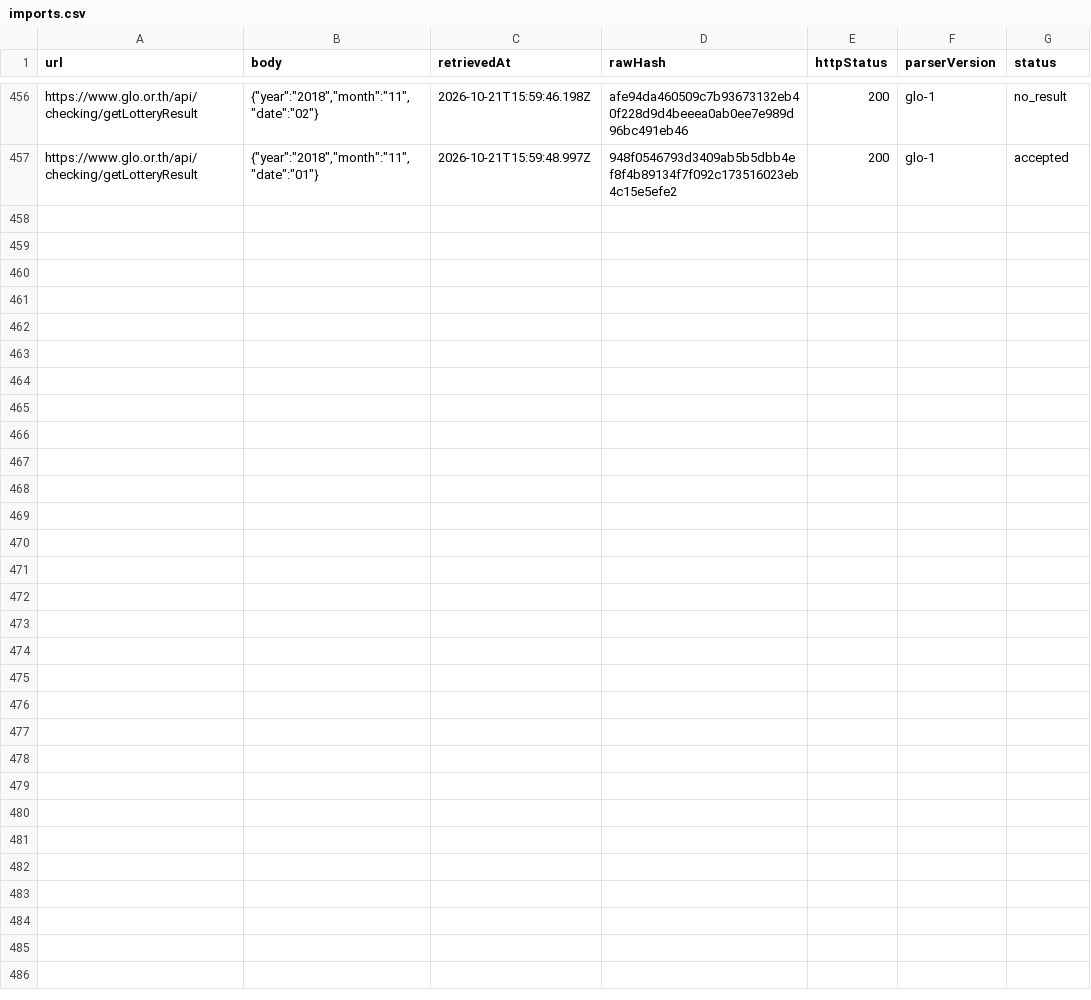
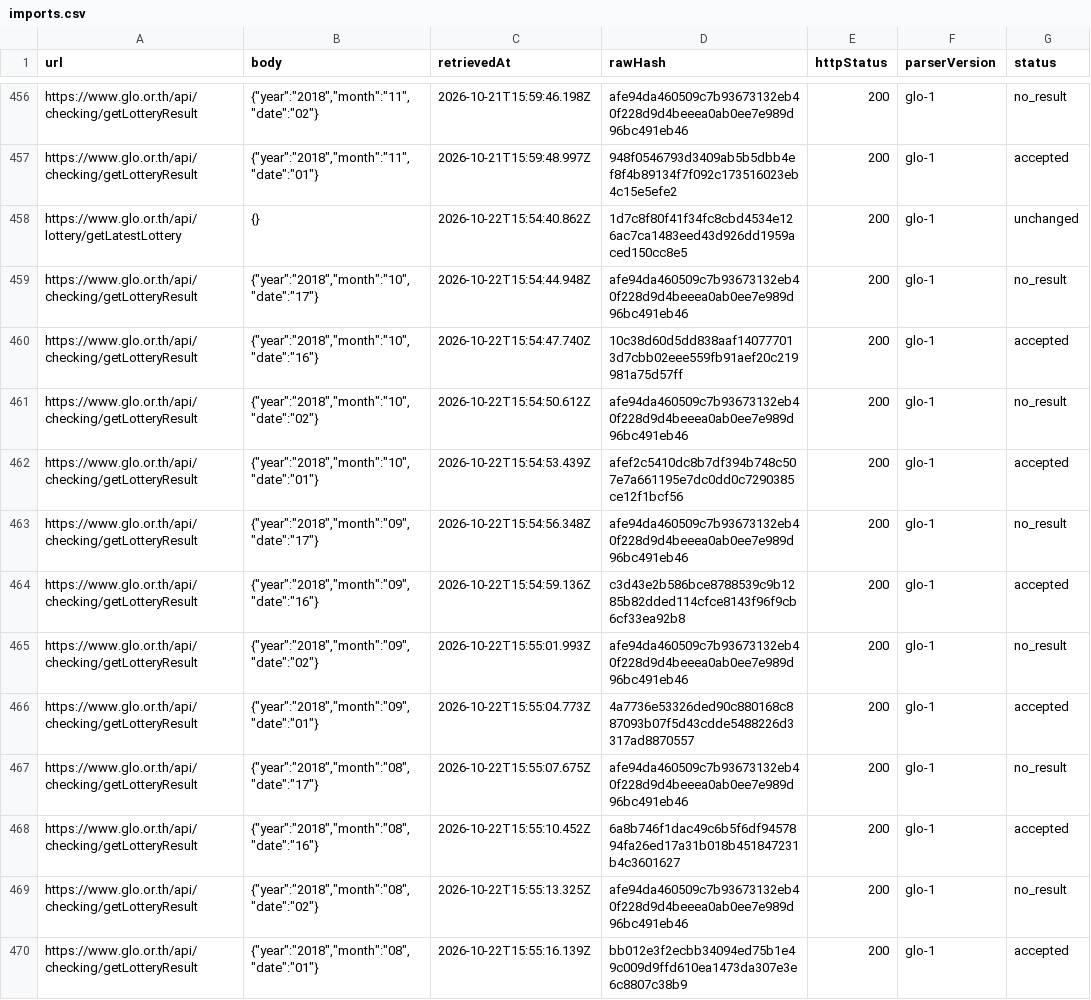
Before and after one commit to Ncsc8650/HAMMTO, a CSV file: public/data/tables/imports.csv, drawn as a sheet; only a part is shown, gaps mark what is left out; the diff names each change by its address in the sheet, - before the commit and + after, or states it on an @@ line.

```diff
--- a/public/data/tables/imports.csv
+++ b/public/data/tables/imports.csv
+row 458: https://www.glo.or.th/api/lottery/getLatestLottery | {} | 2026-10-22T15:54:40.862Z | 1d7c8f80f41f34fc8cbd4534e126ac7ca1483eed43d926dd1959aced150cc8e5 | 200 | glo-1 | unchanged
+row 459: https://www.glo.or.th/api/checking/getLotteryResult | {"year":"2018","month":"10","date":"17"} | 2026-10-22T15:54:44.948Z | afe94da460509c7b93673132eb40f228d9d4beeea0ab0ee7e989d96bc491eb46 | 200 | glo-1 | no_result
+row 460: https://www.glo.or.th/api/checking/getLotteryResult | {"year":"2018","month":"10","date":"16"} | 2026-10-22T15:54:47.740Z | 10c38d60d5dd838aaf140777013d7cbb02eee559fb91aef20c219981a75d57ff | 200 | glo-1 | accepted
+row 461: https://www.glo.or.th/api/checking/getLotteryResult | {"year":"2018","month":"10","date":"02"} | 2026-10-22T15:54:50.612Z | afe94da460509c7b93673132eb40f228d9d4beeea0ab0ee7e989d96bc491eb46 | 200 | glo-1 | no_result
+row 462: https://www.glo.or.th/api/checking/getLotteryResult | {"year":"2018","month":"10","date":"01"} | 2026-10-22T15:54:53.439Z | afef2c5410dc8b7df394b748c507e7a661195e7dc0dd0c7290385ce12f1bcf56 | 200 | glo-1 | accepted
+row 463: https://www.glo.or.th/api/checking/getLotteryResult | {"year":"2018","month":"09","date":"17"} | 2026-10-22T15:54:56.348Z | afe94da460509c7b93673132eb40f228d9d4beeea0ab0ee7e989d96bc491eb46 | 200 | glo-1 | no_result
+row 464: https://www.glo.or.th/api/checking/getLotteryResult | {"year":"2018","month":"09","date":"16"} | 2026-10-22T15:54:59.136Z | c3d43e2b586bce8788539c9b1285b82dded114cfce8143f96f9cb6cf33ea92b8 | 200 | glo-1 | accepted
+row 465: https://www.glo.or.th/api/checking/getLotteryResult | {"year":"2018","month":"09","date":"02"} | 2026-10-22T15:55:01.993Z | afe94da460509c7b93673132eb40f228d9d4beeea0ab0ee7e989d96bc491eb46 | 200 | glo-1 | no_result
+row 466: https://www.glo.or.th/api/checking/getLotteryResult | {"year":"2018","month":"09","date":"01"} | 2026-10-22T15:55:04.773Z | 4a7736e53326ded90c880168c887093b07f5d43cdde5488226d3317ad8870557 | 200 | glo-1 | accepted
+row 467: https://www.glo.or.th/api/checking/getLotteryResult | {"year":"2018","month":"08","date":"17"} | 2026-10-22T15:55:07.675Z | afe94da460509c7b93673132eb40f228d9d4beeea0ab0ee7e989d96bc491eb46 | 200 | glo-1 | no_result
+row 468: https://www.glo.or.th/api/checking/getLotteryResult | {"year":"2018","month":"08","date":"16"} | 2026-10-22T15:55:10.452Z | 6a8b746f1dac49c6b5f6df9457894fa26ed17a31b018b451847231b4c3601627 | 200 | glo-1 | accepted
+row 469: https://www.glo.or.th/api/checking/getLotteryResult | {"year":"2018","month":"08","date":"02"} | 2026-10-22T15:55:13.325Z | afe94da460509c7b93673132eb40f228d9d4beeea0ab0ee7e989d96bc491eb46 | 200 | glo-1 | no_result
+row 470: https://www.glo.or.th/api/checking/getLotteryResult | {"year":"2018","month":"08","date":"01"} | 2026-10-22T15:55:16.139Z | bb012e3f2ecbb34094ed75b1e49c009d9ffd610ea1473da307e3e6c8807c38b9 | 200 | glo-1 | accepted
```
Also changed, not shown: public/data/tables/audit_logs.csv, public/data/tables/dataset_snapshots.csv, 37 other files.
